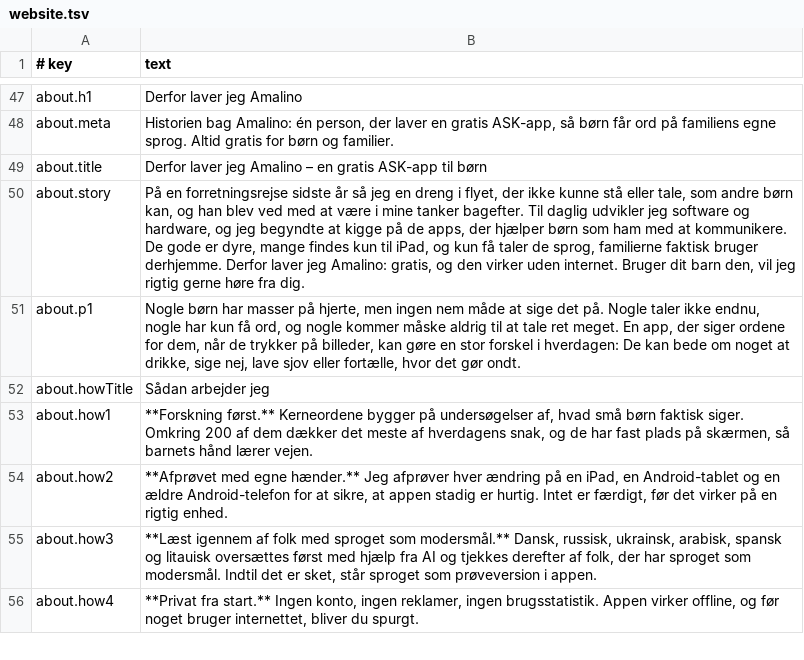
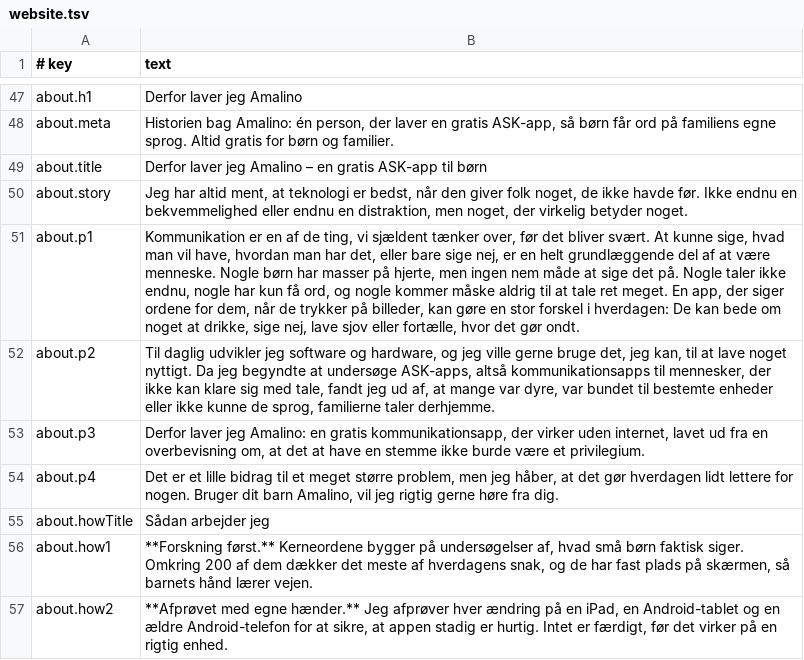
Before and after one commit to amalino-app/amalino.app, a TSV file: translations/da/website.tsv, drawn as a sheet; only a part is shown, gaps mark what is left out; the shorter side is filled out with more unchanged rows.

```diff
--- a/translations/da/website.tsv
+++ b/translations/da/website.tsv
@@ -49,4 +49,7 @@ about.meta	Historien bag Amalino: én person, der laver en gratis ASK-app, så b
 about.title	Derfor laver jeg Amalino – en gratis ASK-app til børn
-about.story	På en forretningsrejse sidste år så jeg en dreng i flyet, der ikke kunne stå eller tale, som andre børn kan, og han blev ved med at være i mine tanker bagefter. Til daglig udvikler jeg software og hardware, og jeg begyndte at kigge på de apps, der hjælper børn som ham med at kommunikere. De gode er dyre, mange findes kun til iPad, og kun få taler de sprog, familierne faktisk bruger derhjemme. Derfor laver jeg Amalino: gratis, og den virker uden internet. Bruger dit barn den, vil jeg rigtig gerne høre fra dig.
-about.p1	Nogle børn har masser på hjerte, men ingen nem måde at sige det på. Nogle taler ikke endnu, nogle har kun få ord, og nogle kommer måske aldrig til at tale ret meget. En app, der siger ordene for dem, når de trykker på billeder, kan gøre en stor forskel i hverdagen: De kan bede om noget at drikke, sige nej, lave sjov eller fortælle, hvor det gør ondt.
+about.story	Jeg har altid ment, at teknologi er bedst, når den giver folk noget, de ikke havde før. Ikke endnu en bekvemmelighed eller endnu en distraktion, men noget, der virkelig betyder noget.
+about.p1	Kommunikation er en af de ting, vi sjældent tænker over, før det bliver svært. At kunne sige, hvad man vil have, hvordan man har det, eller bare sige nej, er en helt grundlæggende del af at være menneske. Nogle børn har masser på hjerte, men ingen nem måde at sige det på. Nogle taler ikke endnu, nogle har kun få ord, og nogle kommer måske aldrig til at tale ret meget. En app, der siger ordene for dem, når de trykker på billeder, kan gøre en stor forskel i hverdagen: De kan bede om noget at drikke, sige nej, lave sjov eller fortælle, hvor det gør ondt.
+about.p2	Til daglig udvikler jeg software og hardware, og jeg ville gerne bruge det, jeg kan, til at lave noget nyttigt. Da jeg begyndte at undersøge ASK-apps, altså kommunikationsapps til mennesker, der ikke kan klare sig med tale, fandt jeg ud af, at mange var dyre, var bundet til bestemte enheder eller ikke kunne de sprog, familierne taler derhjemme.
+about.p3	Derfor laver jeg Amalino: en gratis kommunikationsapp, der virker uden internet, lavet ud fra en overbevisning om, at det at have en stemme ikke burde være et privilegium.
+about.p4	Det er et lille bidrag til et meget større problem, men jeg håber, at det gør hverdagen lidt lettere for nogen. Bruger dit barn Amalino, vil jeg rigtig gerne høre fra dig.
 about.howTitle	Sådan arbejder jeg
```
Also changed, not shown: translations/ar/website.tsv, translations/es/website.tsv, 15 other files.
